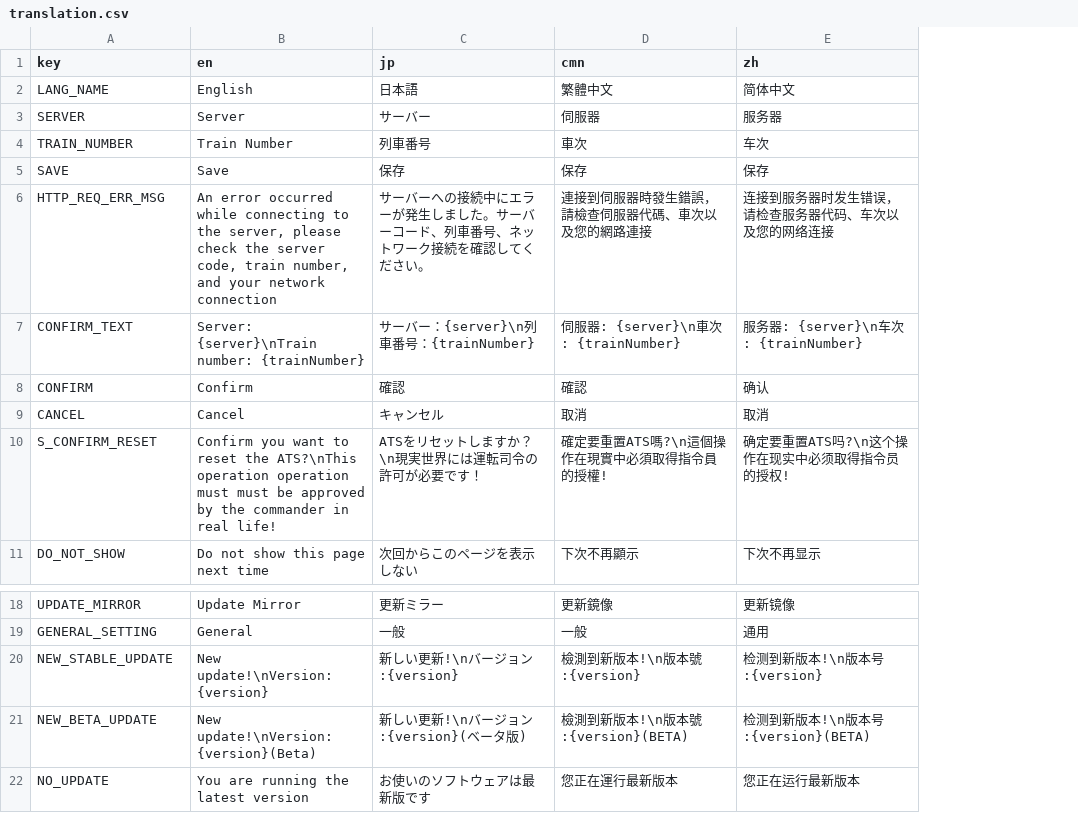
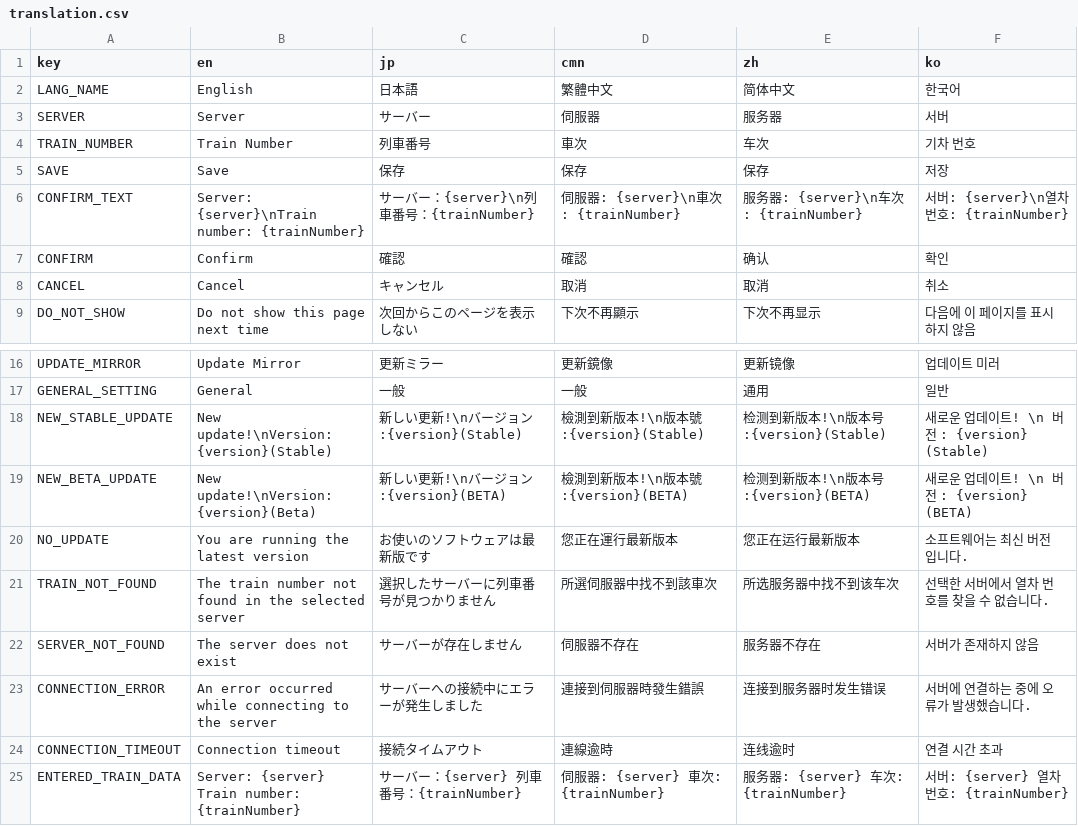
Before and after one commit to rinnyanneko/SR-ATS, a CSV file: translation.csv, drawn as a sheet; only a part is shown, gaps mark what is left out; removed rows and columns are numbered as before the commit, all else as after; the diff names each change by its address in the sheet, - before the commit and + after, or states it on an @@ line.

```diff
--- a/translation.csv
+++ b/translation.csv
+column F (ko), rows 2-9: 한국어 | 서버 | 기차 번호 | 저장 | 서버: {server}\n열차 번호: {trainNumber} | 확인 | 취소 | 다음에 이 페이지를 표시하지 않음; rows 16-20: 업데이트 미러 | 일반 | 새로운 업데이트! \n 버전 : {version} (Stable) | 새로운 업데이트! \n 버전 : {version} (BETA) | 소프트웨어는 최신 버전입니다.
-row 6: HTTP_REQ_ERR_MSG | An error occurred while connecting to the server, please check the server code, train number, and your network connection | サーバーへの接続中にエラーが発生しました。サーバーコード、列車番号、ネットワーク接続を確認してください。 | 連接到伺服器時發生錯誤，請檢查伺服器代碼、車次以及您的網路連接 | 连接到服务器时发生错误，请检查服务器代码、车次以及您的网络连接
-row 10: S_CONFIRM_RESET | Confirm you want to reset the ATS?\nThis operation operation must must be approved by the commander in real life! | ATSをリセットしますか？\n現実世界には運転司令の許可が必要です！ | 確定要重置ATS嗎?\n這個操作在現實中必須取得指令員的授權! | 确定要重置ATS吗?\n这个操作在现实中必须取得指令员的授权!
-B18 (en): New update!\nVersion:{version}
+B18 (en): New update!\nVersion:{version}(Stable)
-C18 (jp): 新しい更新!\nバージョン:{version}
+C18 (jp): 新しい更新!\nバージョン:{version}(Stable)
-D18 (cmn): 檢測到新版本!\n版本號:{version}
+D18 (cmn): 檢測到新版本!\n版本號:{version}(Stable)
-E18 (zh): 检测到新版本!\n版本号:{version}
+E18 (zh): 检测到新版本!\n版本号:{version}(Stable)
-C19 (jp): 新しい更新!\nバージョン:{version}(ベータ版)
+C19 (jp): 新しい更新!\nバージョン:{version}(BETA)
+row 21: TRAIN_NOT_FOUND | The train number not found in the selected server | 選択したサーバーに列車番号が見つかりません | 所選伺服器中找不到該車次 | 所选服务器中找不到该车次 | 선택한 서버에서 열차 번호를 찾을 수 없습니다.
+row 22: SERVER_NOT_FOUND | The server does not exist | サーバーが存在しません | 伺服器不存在 | 服务器不存在 | 서버가 존재하지 않음
+row 23: CONNECTION_ERROR | An error occurred while connecting to the server | サーバーへの接続中にエラーが発生しました | 連接到伺服器時發生錯誤 | 连接到服务器时发生错误 | 서버에 연결하는 중에 오류가 발생했습니다.
+row 24: CONNECTION_TIMEOUT | Connection timeout | 接続タイムアウト | 連線逾時 | 连线逾时 | 연결 시간 초과
+row 25: ENTERED_TRAIN_DATA | Server: {server} Train number: {trainNumber} | サーバー：{server} 列車番号：{trainNumber} | 伺服器: {server} 車次: {trainNumber} | 服务器: {server} 车次: {trainNumber} | 서버: {server} 열차 번호: {trainNumber}
```
Also changed, not shown: 21 other files.
